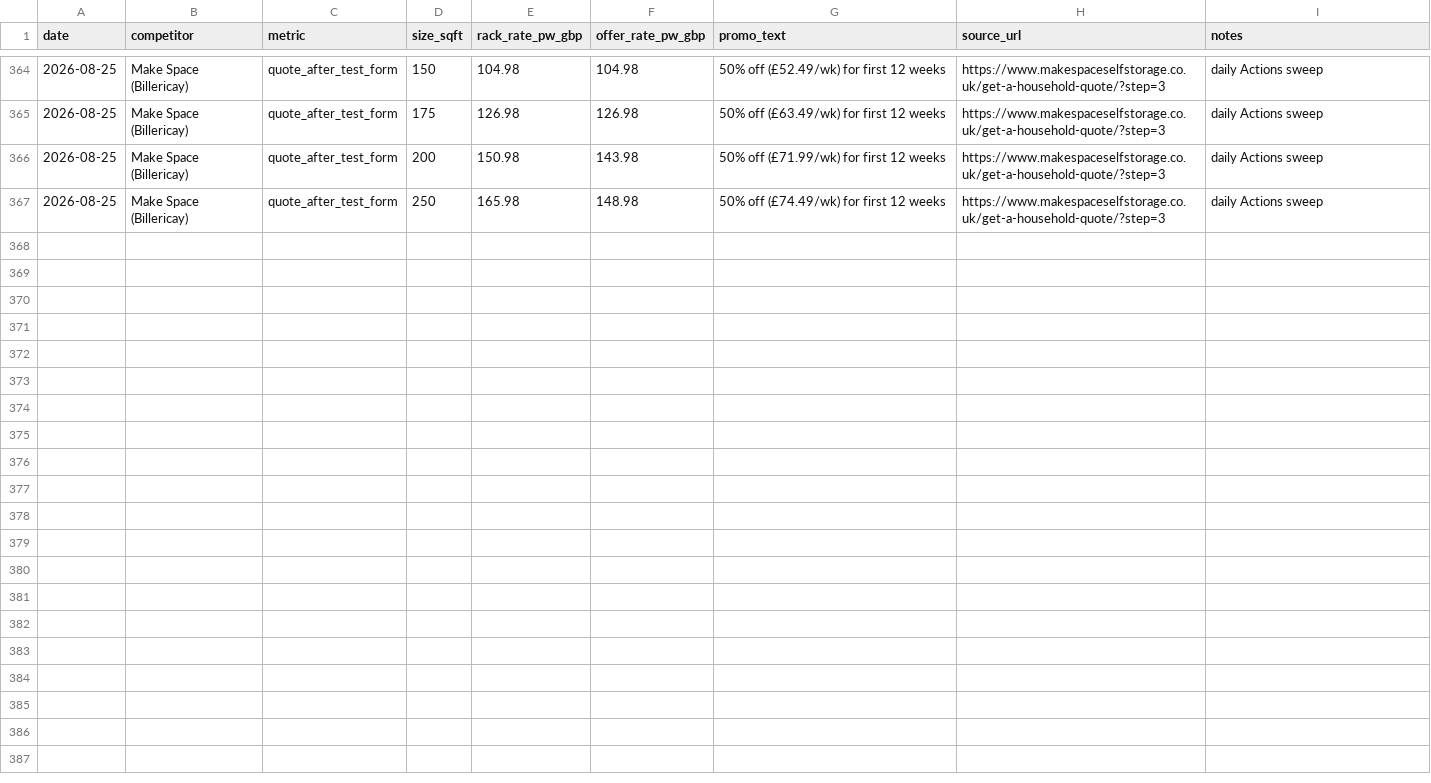
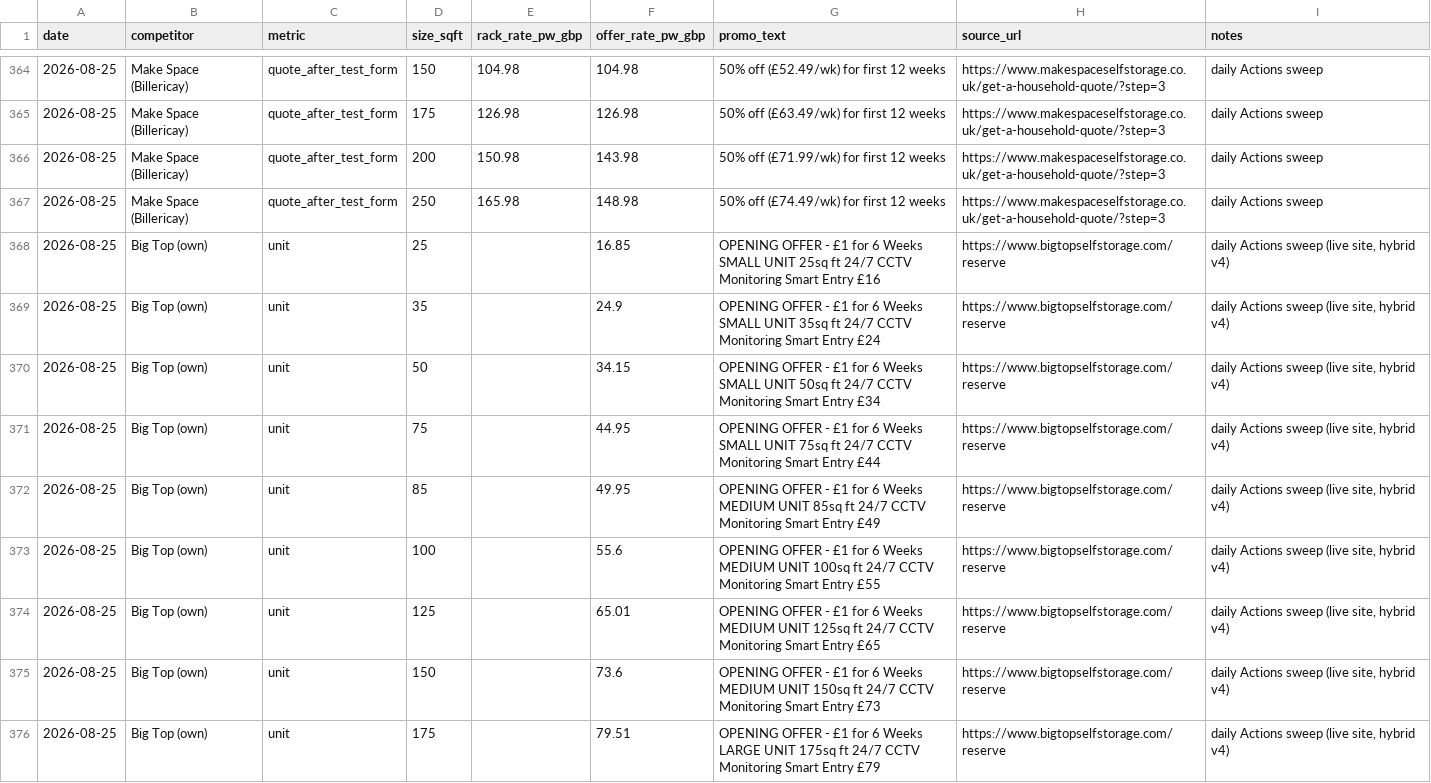
Before and after one commit to vikgoy-bit/basildon-price-sweep, a CSV file: history.csv, drawn as a sheet; only a part is shown, gaps mark what is left out; the diff names each change by its address in the sheet, - before the commit and + after, or states it on an @@ line.

```diff
--- a/history.csv
+++ b/history.csv
+row 368: 2026-08-25 | Big Top (own) | unit | 25 |  | 16.85 | OPENING OFFER - £1 for 6 Weeks SMALL UNIT 25sq ft 24/7 CCTV Monitoring Smart Entry £16 | https://www.bigtopselfstorage.com/reserve | daily Actions sweep (live site, hybrid v4)
+row 369: 2026-08-25 | Big Top (own) | unit | 35 |  | 24.9 | OPENING OFFER - £1 for 6 Weeks SMALL UNIT 35sq ft 24/7 CCTV Monitoring Smart Entry £24 | https://www.bigtopselfstorage.com/reserve | daily Actions sweep (live site, hybrid v4)
+row 370: 2026-08-25 | Big Top (own) | unit | 50 |  | 34.15 | OPENING OFFER - £1 for 6 Weeks SMALL UNIT 50sq ft 24/7 CCTV Monitoring Smart Entry £34 | https://www.bigtopselfstorage.com/reserve | daily Actions sweep (live site, hybrid v4)
+row 371: 2026-08-25 | Big Top (own) | unit | 75 |  | 44.95 | OPENING OFFER - £1 for 6 Weeks SMALL UNIT 75sq ft 24/7 CCTV Monitoring Smart Entry £44 | https://www.bigtopselfstorage.com/reserve | daily Actions sweep (live site, hybrid v4)
+row 372: 2026-08-25 | Big Top (own) | unit | 85 |  | 49.95 | OPENING OFFER - £1 for 6 Weeks MEDIUM UNIT 85sq ft 24/7 CCTV Monitoring Smart Entry £49 | https://www.bigtopselfstorage.com/reserve | daily Actions sweep (live site, hybrid v4)
+row 373: 2026-08-25 | Big Top (own) | unit | 100 |  | 55.6 | OPENING OFFER - £1 for 6 Weeks MEDIUM UNIT 100sq ft 24/7 CCTV Monitoring Smart Entry £55 | https://www.bigtopselfstorage.com/reserve | daily Actions sweep (live site, hybrid v4)
+row 374: 2026-08-25 | Big Top (own) | unit | 125 |  | 65.01 | OPENING OFFER - £1 for 6 Weeks MEDIUM UNIT 125sq ft 24/7 CCTV Monitoring Smart Entry £65 | https://www.bigtopselfstorage.com/reserve | daily Actions sweep (live site, hybrid v4)
+row 375: 2026-08-25 | Big Top (own) | unit | 150 |  | 73.6 | OPENING OFFER - £1 for 6 Weeks MEDIUM UNIT 150sq ft 24/7 CCTV Monitoring Smart Entry £73 | https://www.bigtopselfstorage.com/reserve | daily Actions sweep (live site, hybrid v4)
+row 376: 2026-08-25 | Big Top (own) | unit | 175 |  | 79.51 | OPENING OFFER - £1 for 6 Weeks LARGE UNIT 175sq ft 24/7 CCTV Monitoring Smart Entry £79 | https://www.bigtopselfstorage.com/reserve | daily Actions sweep (live site, hybrid v4)
```
Also changed, not shown: 5 other files.
